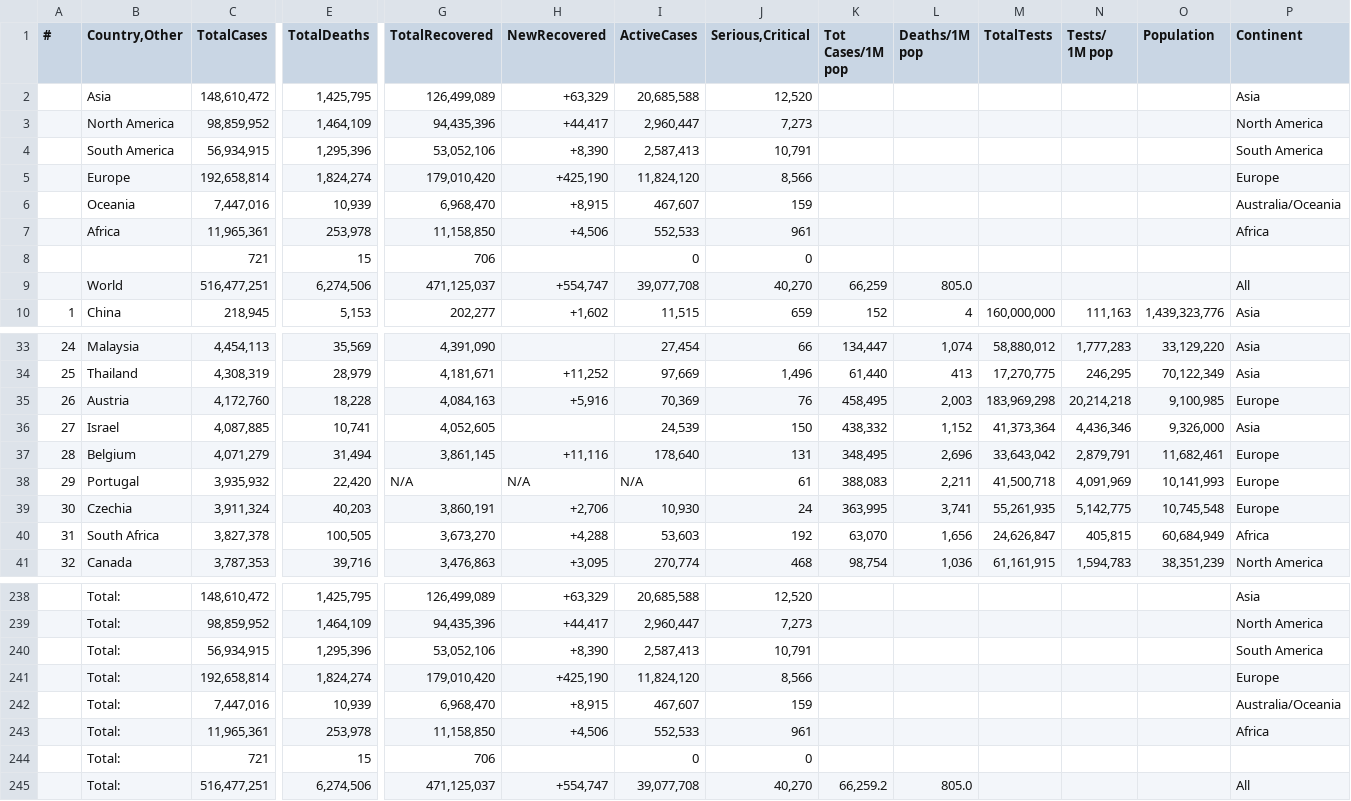
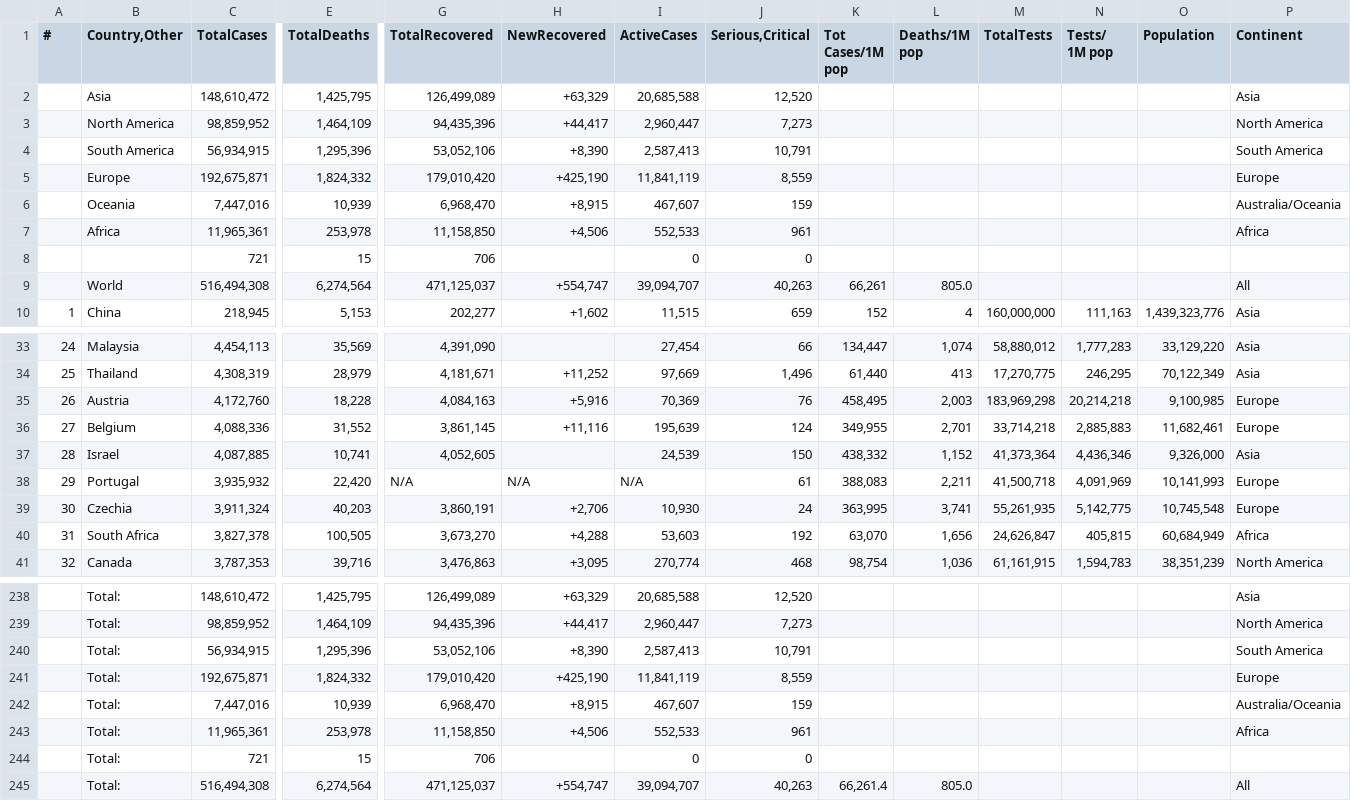
Before and after one commit to Covid-Data-API/Worldometer-Covid-Data-API, a CSV file: Table2.csv, drawn as a sheet; only a part is shown, gaps mark what is left out; removed rows and columns are numbered as before the commit, all else as after; rows hold the shown columns only; the diff names each change by its address in the sheet, - before the commit and + after, or states it on an @@ line.

```diff
--- a/Table2.csv
+++ b/Table2.csv
-C5 (TotalCases): 192,658,814
+C5 (TotalCases): 192,675,871
-E5 (TotalDeaths): 1,824,274
+E5 (TotalDeaths): 1,824,332
-I5 (ActiveCases): 11,824,120
+I5 (ActiveCases): 11,841,119
-J5 (Serious,Critical): 8,566
+J5 (Serious,Critical): 8,559
-C9 (TotalCases): 516,477,251
+C9 (TotalCases): 516,494,308
-E9 (TotalDeaths): 6,274,506
+E9 (TotalDeaths): 6,274,564
-I9 (ActiveCases): 39,077,708
+I9 (ActiveCases): 39,094,707
-J9 (Serious,Critical): 40,270
+J9 (Serious,Critical): 40,263
-K9 (Tot Cases/1M pop): 66,259
+K9 (Tot Cases/1M pop): 66,261
+row 36: 27 | Belgium | 4,088,336 | 31,552 | 3,861,145 | +11,116 | 195,639 | 124 | 349,955 | 2,701 | 33,714,218 | 2,885,883 | 11,682,461 | Europe
-A37 (#): 27
+A37 (#): 28
-row 37: 28 | Belgium | 4,071,279 | 31,494 | 3,861,145 | +11,116 | 178,640 | 131 | 348,495 | 2,696 | 33,643,042 | 2,879,791 | 11,682,461 | Europe
-C241 (TotalCases): 192,658,814
+C241 (TotalCases): 192,675,871
-E241 (TotalDeaths): 1,824,274
+E241 (TotalDeaths): 1,824,332
-I241 (ActiveCases): 11,824,120
+I241 (ActiveCases): 11,841,119
-J241 (Serious,Critical): 8,566
+J241 (Serious,Critical): 8,559
-C245 (TotalCases): 516,477,251
+C245 (TotalCases): 516,494,308
-E245 (TotalDeaths): 6,274,506
+E245 (TotalDeaths): 6,274,564
-I245 (ActiveCases): 39,077,708
+I245 (ActiveCases): 39,094,707
-J245 (Serious,Critical): 40,270
+J245 (Serious,Critical): 40,263
-K245 (Tot Cases/1M pop): 66,259.2
+K245 (Tot Cases/1M pop): 66,261.4
```
Also changed, not shown: Table3.csv, 1 other file.
